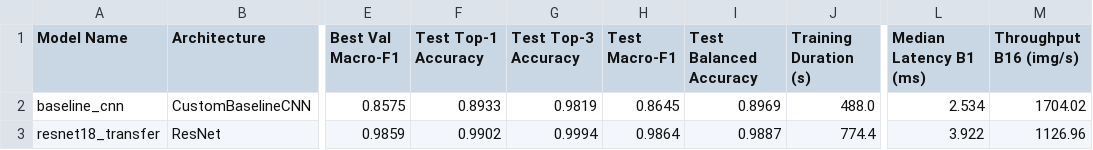
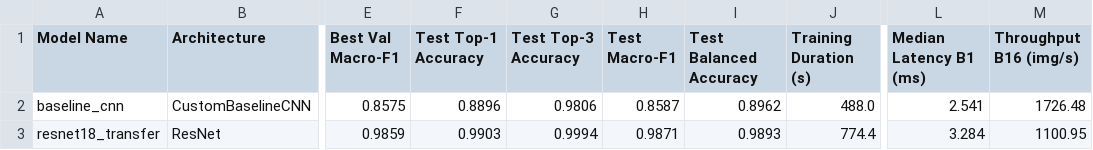
Before and after one commit to Looka-info/Computer-vision-classifier, a CSV file: reports/model_comparison.csv, drawn as a sheet; only a part is shown, gaps mark what is left out; the diff names each change by its address in the sheet, - before the commit and + after, or states it on an @@ line.

```diff
--- a/reports/model_comparison.csv
+++ b/reports/model_comparison.csv
-F2 (Test Top-1 Accuracy): 0.8933
+F2 (Test Top-1 Accuracy): 0.8896
-G2 (Test Top-3 Accuracy): 0.9819
+G2 (Test Top-3 Accuracy): 0.9806
-H2 (Test Macro-F1): 0.8645
+H2 (Test Macro-F1): 0.8587
-I2 (Test Balanced Accuracy): 0.8969
+I2 (Test Balanced Accuracy): 0.8962
-L2 (Median Latency B1 (ms)): 2.534
+L2 (Median Latency B1 (ms)): 2.541
-M2 (Throughput B16 (img/s)): 1704.02
+M2 (Throughput B16 (img/s)): 1726.48
-F3 (Test Top-1 Accuracy): 0.9902
+F3 (Test Top-1 Accuracy): 0.9903
-H3 (Test Macro-F1): 0.9864
+H3 (Test Macro-F1): 0.9871
-I3 (Test Balanced Accuracy): 0.9887
+I3 (Test Balanced Accuracy): 0.9893
-L3 (Median Latency B1 (ms)): 3.922
+L3 (Median Latency B1 (ms)): 3.284
-M3 (Throughput B16 (img/s)): 1126.96
+M3 (Throughput B16 (img/s)): 1100.95
```
Also changed, not shown: reports/near_duplicates_audit.csv, reports/selective_classification_comparison.csv, 22 other files.
